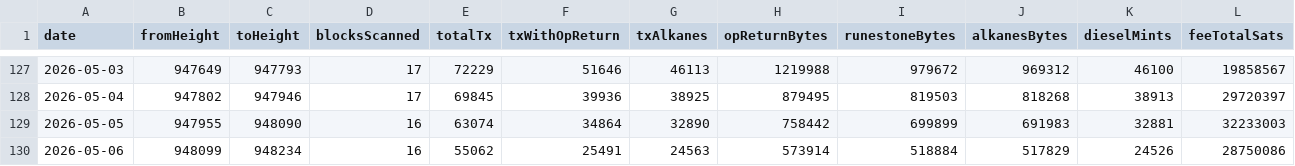
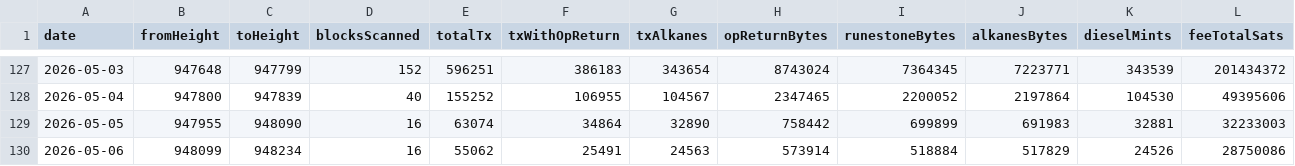
Before and after one commit to Vdto88/alkanes-opreturn-scanner, a CSV file: history.csv, drawn as a sheet; only a part is shown, gaps mark what is left out; the diff covers the shown part only; the diff names each change by its address in the sheet, - before the commit and + after, or states it on an @@ line.

```diff
--- a/history.csv
+++ b/history.csv
-B127 (fromHeight): 947649
+B127 (fromHeight): 947648
-C127 (toHeight): 947793
+C127 (toHeight): 947799
-D127 (blocksScanned): 17
+D127 (blocksScanned): 152
-E127 (totalTx): 72229
+E127 (totalTx): 596251
-F127 (txWithOpReturn): 51646
+F127 (txWithOpReturn): 386183
-G127 (txAlkanes): 46113
+G127 (txAlkanes): 343654
-H127 (opReturnBytes): 1219988
+H127 (opReturnBytes): 8743024
-I127 (runestoneBytes): 979672
+I127 (runestoneBytes): 7364345
-J127 (alkanesBytes): 969312
+J127 (alkanesBytes): 7223771
-K127 (dieselMints): 46100
+K127 (dieselMints): 343539
-L127 (feeTotalSats): 19858567
+L127 (feeTotalSats): 201434372
-B128 (fromHeight): 947802
+B128 (fromHeight): 947800
-C128 (toHeight): 947946
+C128 (toHeight): 947839
-D128 (blocksScanned): 17
+D128 (blocksScanned): 40
-E128 (totalTx): 69845
+E128 (totalTx): 155252
-F128 (txWithOpReturn): 39936
+F128 (txWithOpReturn): 106955
-G128 (txAlkanes): 38925
+G128 (txAlkanes): 104567
-H128 (opReturnBytes): 879495
+H128 (opReturnBytes): 2347465
-I128 (runestoneBytes): 819503
+I128 (runestoneBytes): 2200052
-J128 (alkanesBytes): 818268
+J128 (alkanesBytes): 2197864
-K128 (dieselMints): 38913
+K128 (dieselMints): 104530
-L128 (feeTotalSats): 29720397
+L128 (feeTotalSats): 49395606
```
Also changed, not shown: 108 edited cells elsewhere in this file, 2 other files.
